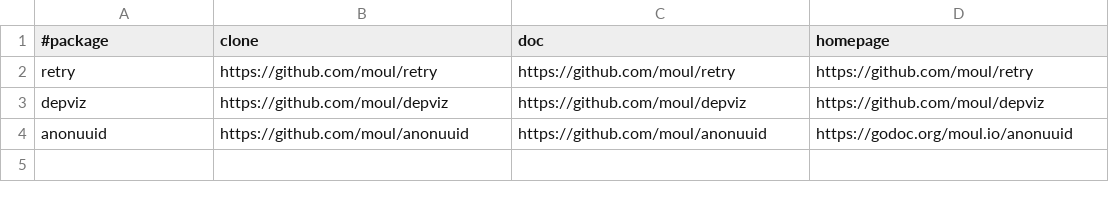
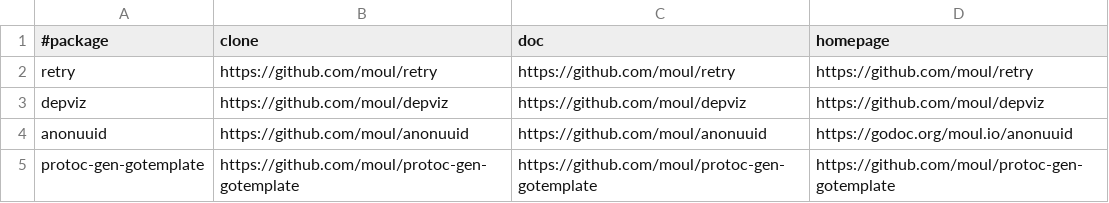
Before and after one commit to moul/moul.io, a CSV file: go-canonical.csv, drawn as a sheet; the diff names each change by its address in the sheet, - before the commit and + after, or states it on an @@ line.

Commit message:
Add protoc-gen-gotemplate

```diff
--- a/go-canonical.csv
+++ b/go-canonical.csv
+row 5: protoc-gen-gotemplate | https://github.com/moul/protoc-gen-gotemplate | https://github.com/moul/protoc-gen-gotemplate | https://github.com/moul/protoc-gen-gotemplate
```
Also changed, not shown: 1 other file.
